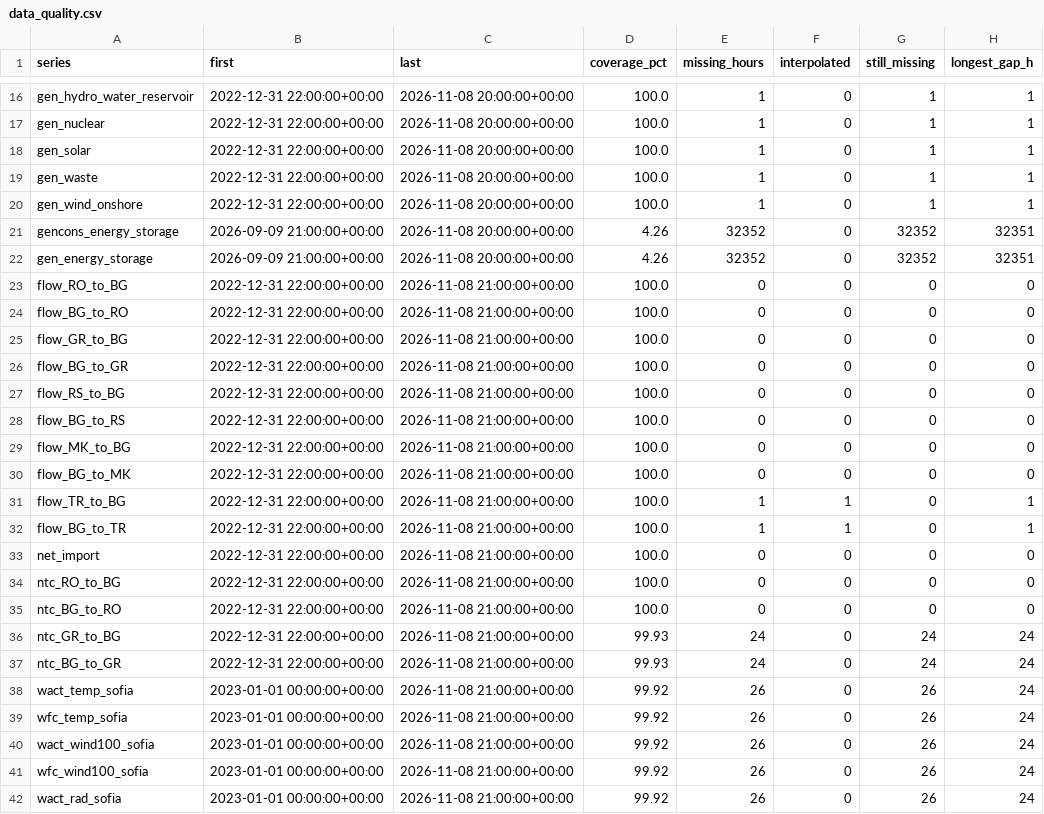
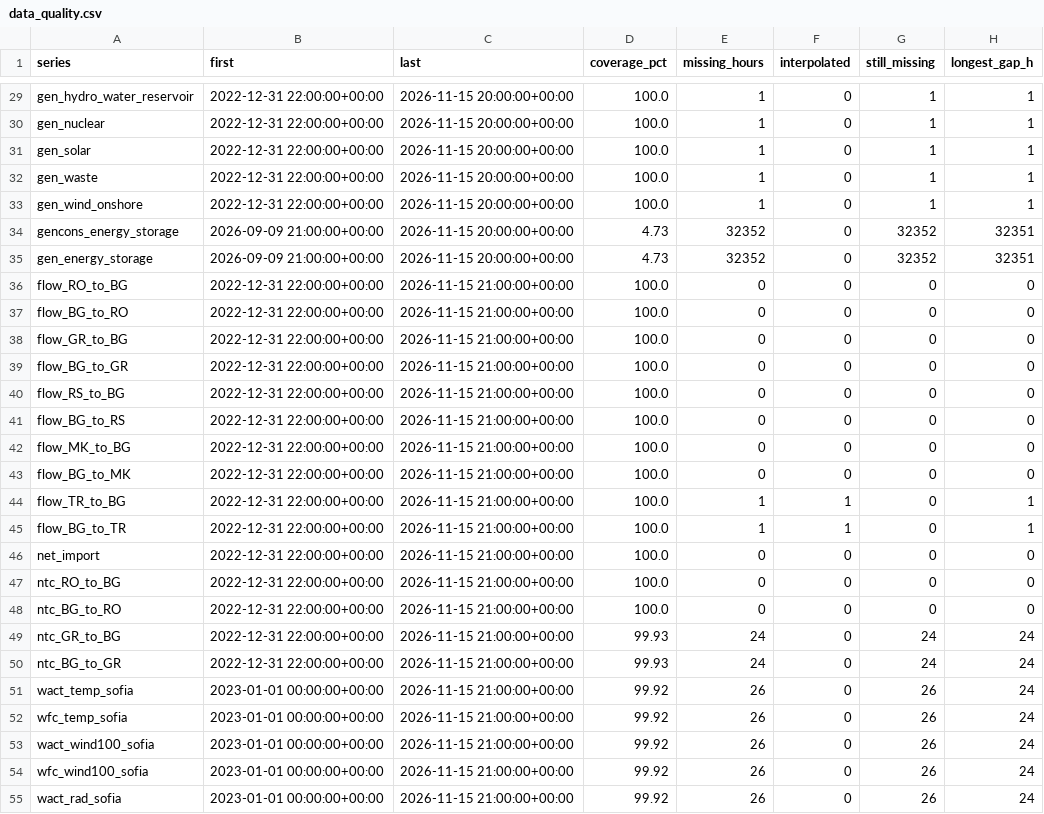
Before and after one commit to aleks-al-aleksandrov/energy-market-analytics, a CSV file: reports/data_quality.csv, drawn as a sheet; only a part is shown, gaps mark what is left out; addresses are those after the commit; the diff covers the shown part only; the diff names each change by its address in the sheet, - before the commit and + after, or states it on an @@ line.

```diff
--- a/reports/data_quality.csv
+++ b/reports/data_quality.csv
-C29:C35 (last): 2026-11-08 20:00:00+00:00
+C29:C35 (last): 2026-11-15 20:00:00+00:00
-D34:D35 (coverage_pct): 4.26
+D34:D35 (coverage_pct): 4.73
-C36:C55 (last): 2026-11-08 21:00:00+00:00
+C36:C55 (last): 2026-11-15 21:00:00+00:00
```
Also changed, not shown: 13 added rows and 46 edited cells elsewhere in this file, reports/forecast_log.csv, reports/forecast_next_day.csv, 40 other files.
